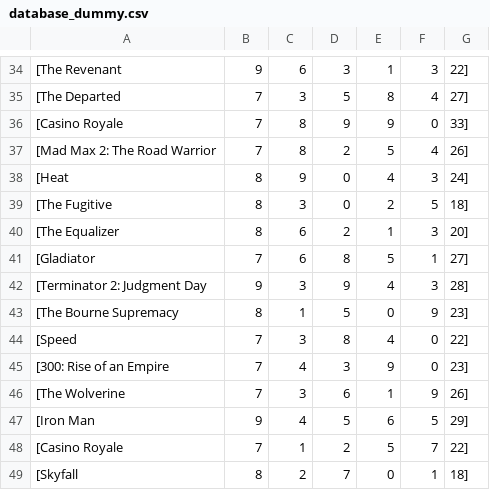
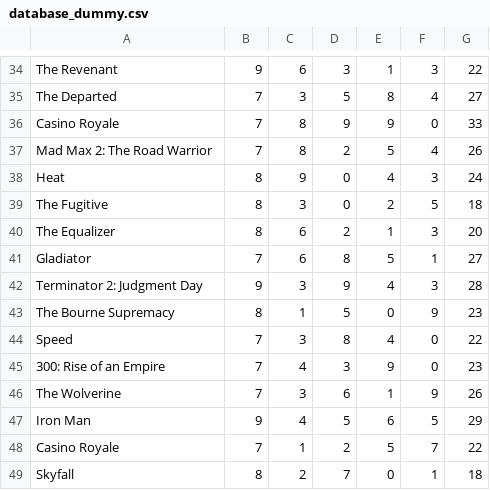
Before and after one commit to danielxthoegersen/hakke_ny, a CSV file: database_dummy.csv, drawn as a sheet; only a part is shown, gaps mark what is left out; the diff covers the shown part only.

```diff
--- a/database_dummy.csv
+++ b/database_dummy.csv
@@ -34,16 +34,16 @@
-[The Revenant, 9, 6, 3, 1, 3, 22]
-[The Departed, 7, 3, 5, 8, 4, 27]
-[Casino Royale, 7, 8, 9, 9, 0, 33]
-[Mad Max 2: The Road Warrior, 7, 8, 2, 5, 4, 26]
-[Heat, 8, 9, 0, 4, 3, 24]
-[The Fugitive, 8, 3, 0, 2, 5, 18]
-[The Equalizer, 8, 6, 2, 1, 3, 20]
-[Gladiator, 7, 6, 8, 5, 1, 27]
-[Terminator 2: Judgment Day, 9, 3, 9, 4, 3, 28]
-[The Bourne Supremacy, 8, 1, 5, 0, 9, 23]
-[Speed, 7, 3, 8, 4, 0, 22]
-[300: Rise of an Empire, 7, 4, 3, 9, 0, 23]
-[The Wolverine, 7, 3, 6, 1, 9, 26]
-[Iron Man, 9, 4, 5, 6, 5, 29]
-[Casino Royale, 7, 1, 2, 5, 7, 22]
-[Skyfall, 8, 2, 7, 0, 1, 18]
+The Revenant, 9, 6, 3, 1, 3, 22
+The Departed, 7, 3, 5, 8, 4, 27
+Casino Royale, 7, 8, 9, 9, 0, 33
+Mad Max 2: The Road Warrior, 7, 8, 2, 5, 4, 26
+Heat, 8, 9, 0, 4, 3, 24
+The Fugitive, 8, 3, 0, 2, 5, 18
+The Equalizer, 8, 6, 2, 1, 3, 20
+Gladiator, 7, 6, 8, 5, 1, 27
+Terminator 2: Judgment Day, 9, 3, 9, 4, 3, 28
+The Bourne Supremacy, 8, 1, 5, 0, 9, 23
+Speed, 7, 3, 8, 4, 0, 22
+300: Rise of an Empire, 7, 4, 3, 9, 0, 23
+The Wolverine, 7, 3, 6, 1, 9, 26
+Iron Man, 9, 4, 5, 6, 5, 29
+Casino Royale, 7, 1, 2, 5, 7, 22
+Skyfall, 8, 2, 7, 0, 1, 18
```
Also changed, not shown: 68 edited cells elsewhere in this file.
